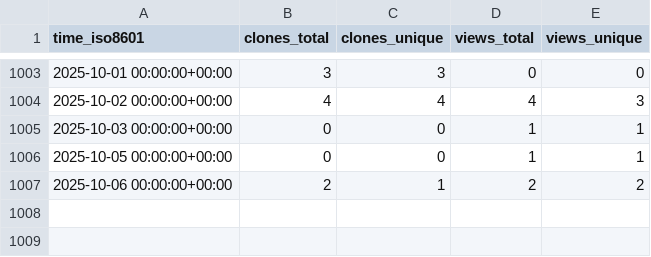
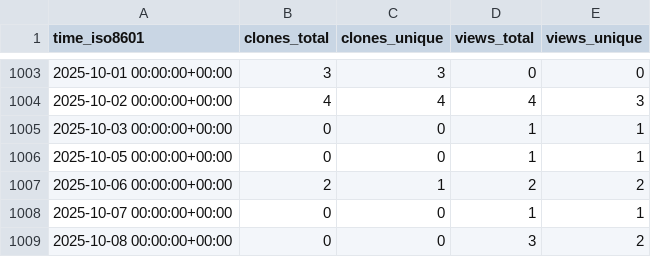
Before and after one commit to slacgismo/ghrs-data, a CSV file: slacgismo/gridlabd/ghrs-data/views_clones_aggregate.csv, drawn as a sheet; only a part is shown, gaps mark what is left out; the diff names each change by its address in the sheet, - before the commit and + after, or states it on an @@ line.

```diff
--- a/slacgismo/gridlabd/ghrs-data/views_clones_aggregate.csv
+++ b/slacgismo/gridlabd/ghrs-data/views_clones_aggregate.csv
+row 1008: 2025-10-07 00:00:00+00:00 | 0 | 0 | 1 | 1
+row 1009: 2025-10-08 00:00:00+00:00 | 0 | 0 | 3 | 2
```
Also changed, not shown: 1 other file.
